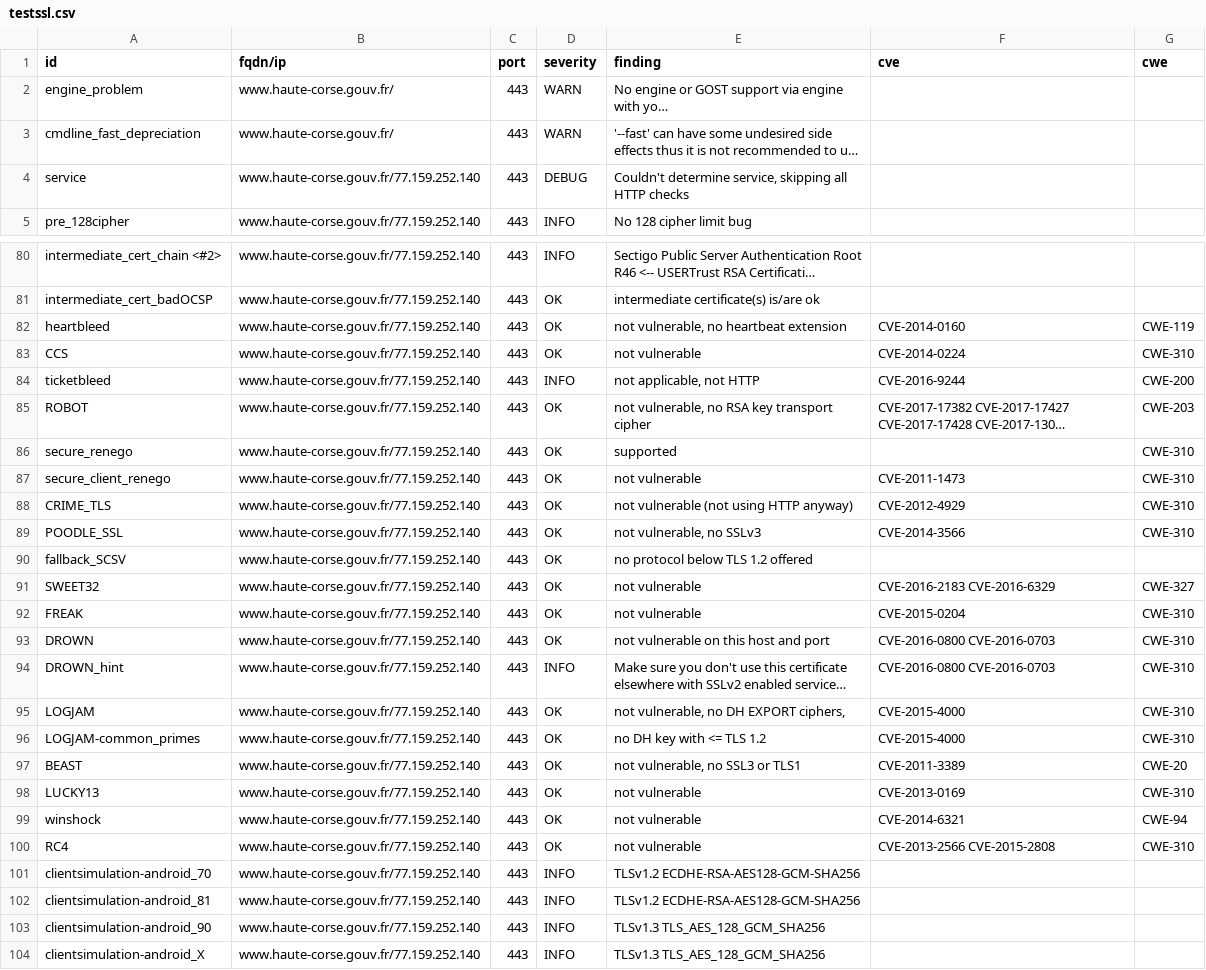
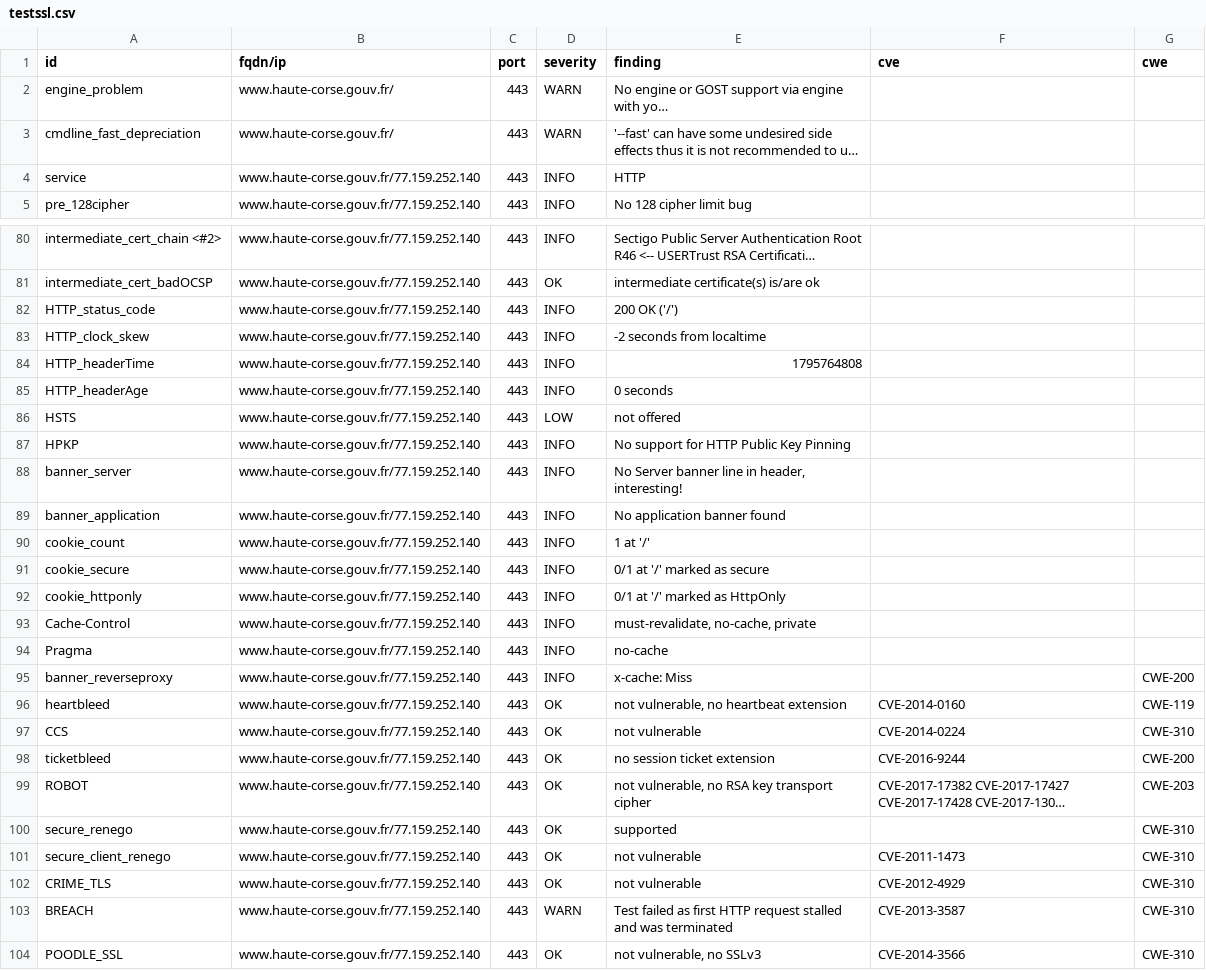
Before and after one commit to dnum-mi/dashlord, a CSV file: results/aHR0cHM6Ly93d3cuaGF1dGUtY29yc2UuZ291di5mcg==/testssl.csv, drawn as a sheet; only a part is shown, gaps mark what is left out; the shorter side is filled out with more unchanged rows; long unchanged cells end in …; addresses are those after the commit; the diff covers the shown part only; the diff names each change by its address in the sheet, - before the commit and + after, or states it on an @@ line.

```diff
--- a/results/aHR0cHM6Ly93d3cuaGF1dGUtY29yc2UuZ291di5mcg==/testssl.csv
+++ b/results/aHR0cHM6Ly93d3cuaGF1dGUtY29yc2UuZ291di5mcg==/testssl.csv
-D4 (severity): DEBUG
+D4 (severity): INFO
-E4 (finding): Couldn't determine service, skipping all HTTP checks
+E4 (finding): HTTP
+row 82: HTTP_status_code | www.haute-corse.gouv.fr/77.159.252.140 | 443 | INFO | 200 OK ('/')
+row 83: HTTP_clock_skew | www.haute-corse.gouv.fr/77.159.252.140 | 443 | INFO | -2 seconds from localtime
+row 84: HTTP_headerTime | www.haute-corse.gouv.fr/77.159.252.140 | 443 | INFO | 1795764808
+row 85: HTTP_headerAge | www.haute-corse.gouv.fr/77.159.252.140 | 443 | INFO | 0 seconds
+row 86: HSTS | www.haute-corse.gouv.fr/77.159.252.140 | 443 | LOW | not offered
+row 87: HPKP | www.haute-corse.gouv.fr/77.159.252.140 | 443 | INFO | No support for HTTP Public Key Pinning
+row 88: banner_server | www.haute-corse.gouv.fr/77.159.252.140 | 443 | INFO | No Server banner line in header, interesting!
+row 89: banner_application | www.haute-corse.gouv.fr/77.159.252.140 | 443 | INFO | No application banner found
+row 90: cookie_count | www.haute-corse.gouv.fr/77.159.252.140 | 443 | INFO | 1 at '/'
+row 91: cookie_secure | www.haute-corse.gouv.fr/77.159.252.140 | 443 | INFO | 0/1 at '/' marked as secure
+row 92: cookie_httponly | www.haute-corse.gouv.fr/77.159.252.140 | 443 | INFO | 0/1 at '/' marked as HttpOnly
+row 93: Cache-Control | www.haute-corse.gouv.fr/77.159.252.140 | 443 | INFO | must-revalidate, no-cache, private
+row 94: Pragma | www.haute-corse.gouv.fr/77.159.252.140 | 443 | INFO | no-cache
+row 95: banner_reverseproxy | www.haute-corse.gouv.fr/77.159.252.140 | 443 | INFO | x-cache: Miss |  | CWE-200
-D98 (severity): INFO
+D98 (severity): OK
-E98 (finding): not applicable, not HTTP
+E98 (finding): no session ticket extension
-E102 (finding): not vulnerable (not using HTTP anyway)
+E102 (finding): not vulnerable
+row 103: BREACH | www.haute-corse.gouv.fr/77.159.252.140 | 443 | WARN | Test failed as first HTTP request stalled and was terminated | CVE-2013-3587 | CWE-310
```
Also changed, not shown: 1 edited cell elsewhere in this file, 5 other files.
